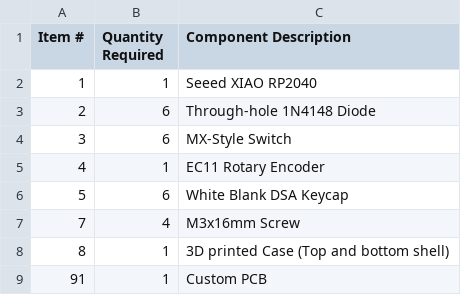
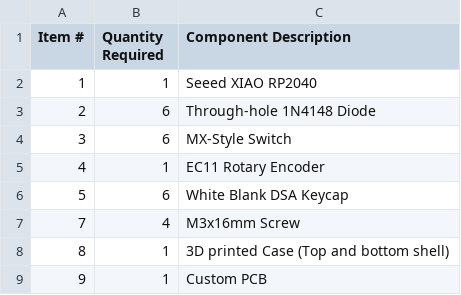
Before and after one commit to keni769/kenpadV1, a CSV file: BOM.csv, drawn as a sheet.

Commit message:
Bill of materials

```diff
--- a/BOM.csv
+++ b/BOM.csv
@@ -8,2 +8,2 @@ Item #,Quantity Required,Component Description
 8,1,3D printed Case (Top and bottom shell)
-91,1,Custom PCB
+9,1,Custom PCB
```
